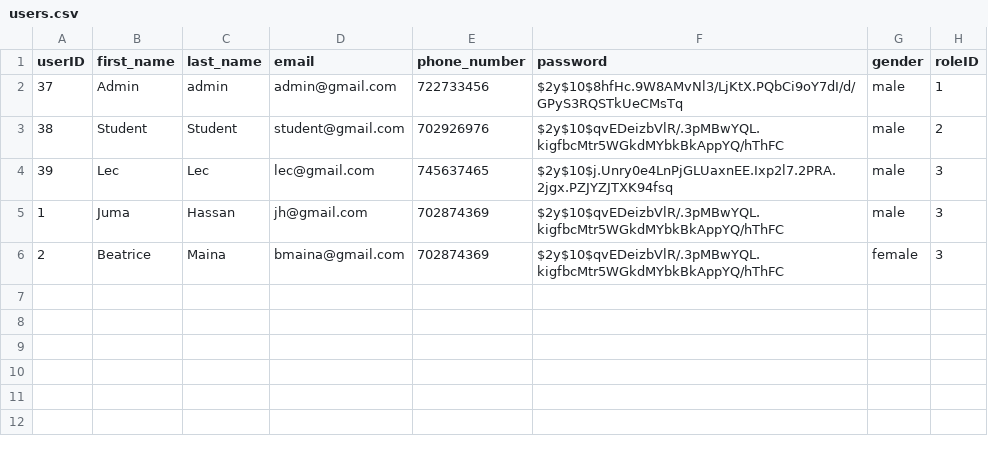
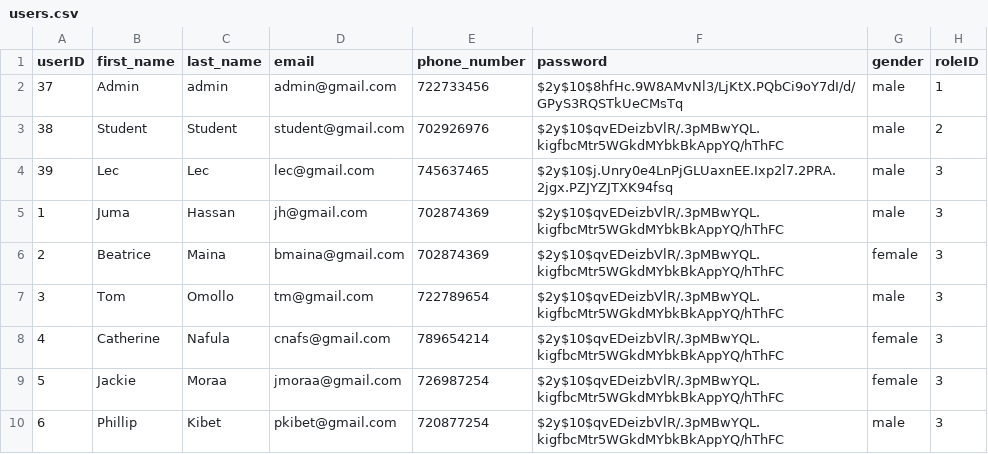
Before and after one commit to Sam-Nyalik/school-portal-system, a CSV file: tables/users.csv, drawn as a sheet.

Commit message:
populated tables

```diff
--- a/tables/users.csv
+++ b/tables/users.csv
@@ -6 +6,5 @@ userID,first_name,last_name,email,phone_number,password,gender,roleID
 2,Beatrice,Maina,bmaina@gmail.com,702874369,$2y$10$qvEDeizbVlR/.3pMBwYQL.kigfbcMtr5WGkdMYbkBkAppYQ/hThFC,female,3
+3,Tom ,Omollo,tm@gmail.com,722789654,$2y$10$qvEDeizbVlR/.3pMBwYQL.kigfbcMtr5WGkdMYbkBkAppYQ/hThFC,male,3
+4,Catherine,Nafula,cnafs@gmail.com,789654214,$2y$10$qvEDeizbVlR/.3pMBwYQL.kigfbcMtr5WGkdMYbkBkAppYQ/hThFC,female,3
+5,Jackie,Moraa,jmoraa@gmail.com,726987254,$2y$10$qvEDeizbVlR/.3pMBwYQL.kigfbcMtr5WGkdMYbkBkAppYQ/hThFC,female,3
+6,Phillip,Kibet,pkibet@gmail.com,720877254,$2y$10$qvEDeizbVlR/.3pMBwYQL.kigfbcMtr5WGkdMYbkBkAppYQ/hThFC,male,3
```
Also changed, not shown: tables/units.csv, 1 other file.
